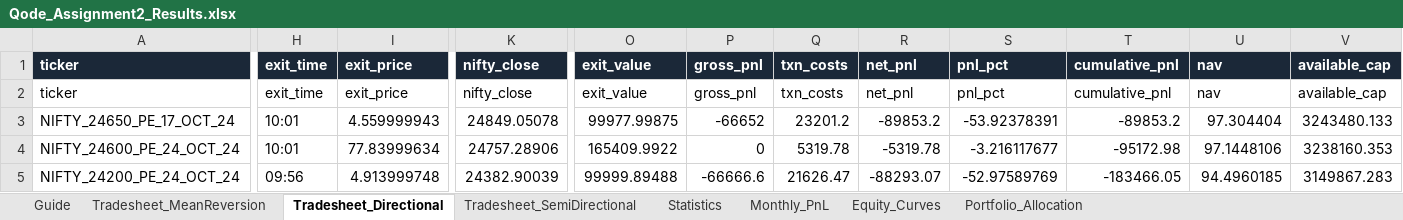
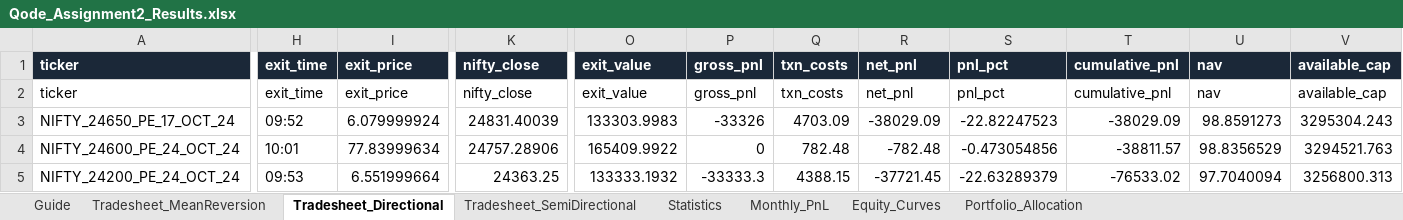
Before and after one commit to VinayJogani14/Nifty-Options-Backtest, an Excel workbook: output/Qode_Assignment2_Results.xlsx, sheet Tradesheet_Directional, drawn as a sheet; only a part is shown, gaps mark what is left out; values as stored, in another font and other column widths than the file's, no borders; conditional formats not drawn; the diff covers the shown part only; the diff names each change by its address in the sheet, - before the commit and + after, or states it on an @@ line.

```diff
--- a/output/Qode_Assignment2_Results.xlsx (sheet Tradesheet_Directional)
+++ b/output/Qode_Assignment2_Results.xlsx (sheet Tradesheet_Directional)
-H3 (exit_time): 10:01
+H3 (exit_time): 09:52
-I3 (exit_price): 4.559999943
+I3 (exit_price): 6.079999924
-K3 (nifty_close): 24849.05078
+K3 (nifty_close): 24831.40039
-O3 (exit_value): 99977.99875
+O3 (exit_value): 133303.9983
-P3 (gross_pnl): -66652
+P3 (gross_pnl): -33326
-Q3 (txn_costs): 23201.2
+Q3 (txn_costs): 4703.09
-R3 (net_pnl): -89853.2
+R3 (net_pnl): -38029.09
-S3 (pnl_pct): -53.92378391
+S3 (pnl_pct): -22.82247523
-T3 (cumulative_pnl): -89853.2
+T3 (cumulative_pnl): -38029.09
-U3 (nav): 97.304404
+U3 (nav): 98.8591273
-V3 (available_cap): 3243480.133
+V3 (available_cap): 3295304.243
-Q4 (txn_costs): 5319.78
+Q4 (txn_costs): 782.48
-R4 (net_pnl): -5319.78
+R4 (net_pnl): -782.48
-S4 (pnl_pct): -3.216117677
+S4 (pnl_pct): -0.473054856
-T4 (cumulative_pnl): -95172.98
+T4 (cumulative_pnl): -38811.57
-U4 (nav): 97.1448106
+U4 (nav): 98.8356529
-V4 (available_cap): 3238160.353
+V4 (available_cap): 3294521.763
-H5 (exit_time): 09:56
+H5 (exit_time): 09:53
-I5 (exit_price): 4.913999748
+I5 (exit_price): 6.551999664
-K5 (nifty_close): 24382.90039
+K5 (nifty_close): 24363.25
-O5 (exit_value): 99999.89488
+O5 (exit_value): 133333.1932
-P5 (gross_pnl): -66666.6
+P5 (gross_pnl): -33333.3
-Q5 (txn_costs): 21626.47
+Q5 (txn_costs): 4388.15
-R5 (net_pnl): -88293.07
+R5 (net_pnl): -37721.45
-S5 (pnl_pct): -52.97589769
+S5 (pnl_pct): -22.63289379
-T5 (cumulative_pnl): -183466.05
+T5 (cumulative_pnl): -76533.02
-U5 (nav): 94.4960185
+U5 (nav): 97.7040094
-V5 (available_cap): 3149867.283
+V5 (available_cap): 3256800.313
```
Also changed, not shown: 193 edited cells elsewhere in this sheet, sheet Tradesheet_MeanReversion, sheet Equity_Curves, sheet Tradesheet_SemiDirectional, sheet Statistics, sheet Portfolio_Allocation, sheet Monthly_PnL, 16 other files.
